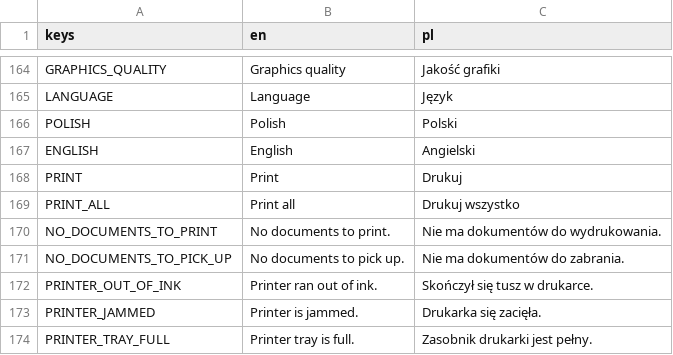
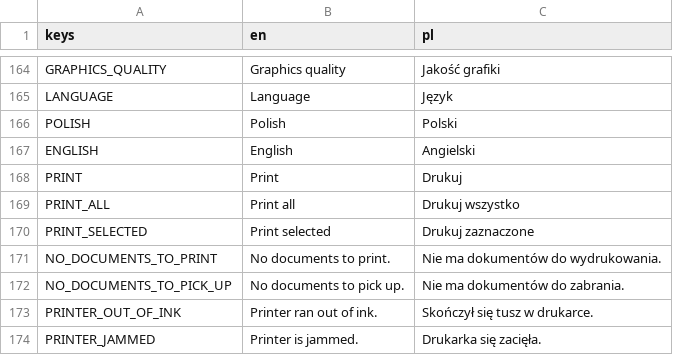
Before and after one commit to Wiechciu/eta-unknown, a CSV file: translation/translation.csv, drawn as a sheet; only a part is shown, gaps mark what is left out; the shorter side is filled out with more unchanged rows.

Commit message:
Printing Labels

```diff
--- a/translation/translation.csv
+++ b/translation/translation.csv
@@ -169,2 +169,3 @@ PRINT;Print;Drukuj
 PRINT_ALL;Print all;Drukuj wszystko
+PRINT_SELECTED;Print selected;Drukuj zaznaczone
 NO_DOCUMENTS_TO_PRINT;No documents to print.;Nie ma dokumentów do wydrukowania.
```
Also changed, not shown: 30 other files.
